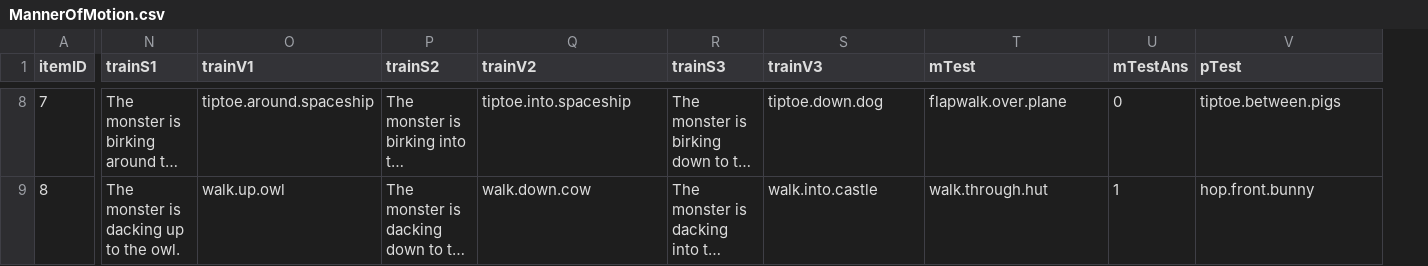
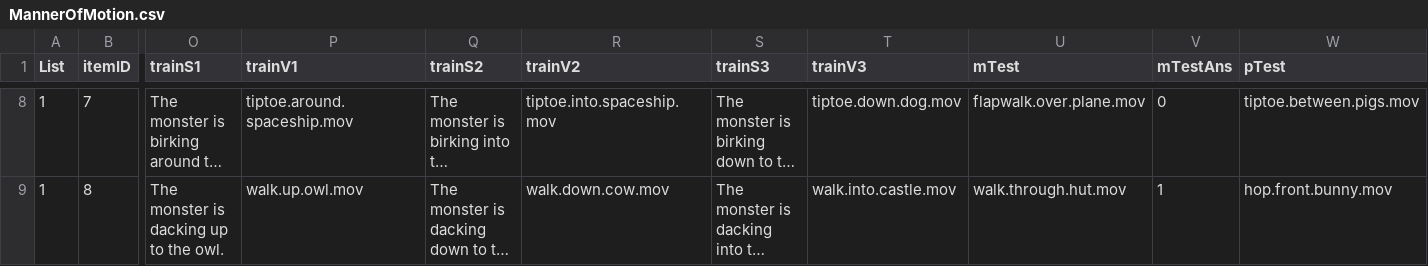
Before and after one commit to mekline/MannerPathPriming, a CSV file: MannerOfMotion.csv, drawn as a sheet; only a part is shown, gaps mark what is left out; long unchanged cells end in …; addresses are those after the commit; the diff covers the shown part only; the diff names each change by its address in the sheet, - before the commit and + after, or states it on an @@ line.

```diff
--- a/MannerOfMotion.csv
+++ b/MannerOfMotion.csv
+column A (List), rows 8-9: 1 | 1
-P8 (trainV1): tiptoe.around.spaceship
+P8 (trainV1): tiptoe.around.spaceship.mov
-R8 (trainV2): tiptoe.into.spaceship
+R8 (trainV2): tiptoe.into.spaceship.mov
-T8 (trainV3): tiptoe.down.dog
+T8 (trainV3): tiptoe.down.dog.mov
-U8 (mTest): flapwalk.over.plane
+U8 (mTest): flapwalk.over.plane.mov
-W8 (pTest): tiptoe.between.pigs
+W8 (pTest): tiptoe.between.pigs.mov
-P9 (trainV1): walk.up.owl
+P9 (trainV1): walk.up.owl.mov
-R9 (trainV2): walk.down.cow
+R9 (trainV2): walk.down.cow.mov
-T9 (trainV3): walk.into.castle
+T9 (trainV3): walk.into.castle.mov
-U9 (mTest): walk.through.hut
+U9 (mTest): walk.through.hut.mov
-W9 (pTest): hop.front.bunny
+W9 (pTest): hop.front.bunny.mov
```
Also changed, not shown: 30 edited cells elsewhere in this file, 1 other file.
